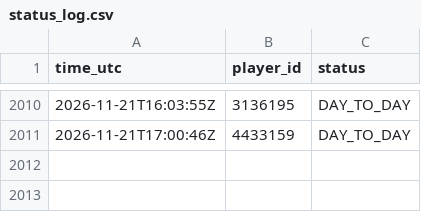
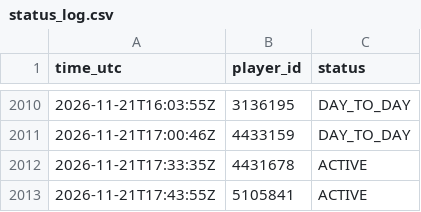
Before and after one commit to thewhitelisted/cg-engine, a CSV file: data/status_log.csv, drawn as a sheet; only a part is shown, gaps mark what is left out.

```diff
--- a/data/status_log.csv
+++ b/data/status_log.csv
@@ -2011 +2011,3 @@ time_utc,player_id,status
 2026-11-21T17:00:46Z,4433159,DAY_TO_DAY
+2026-11-21T17:33:35Z,4431678,ACTIVE
+2026-11-21T17:43:55Z,5105841,ACTIVE
```
Also changed, not shown: data/return_log.csv, 2 other files.
